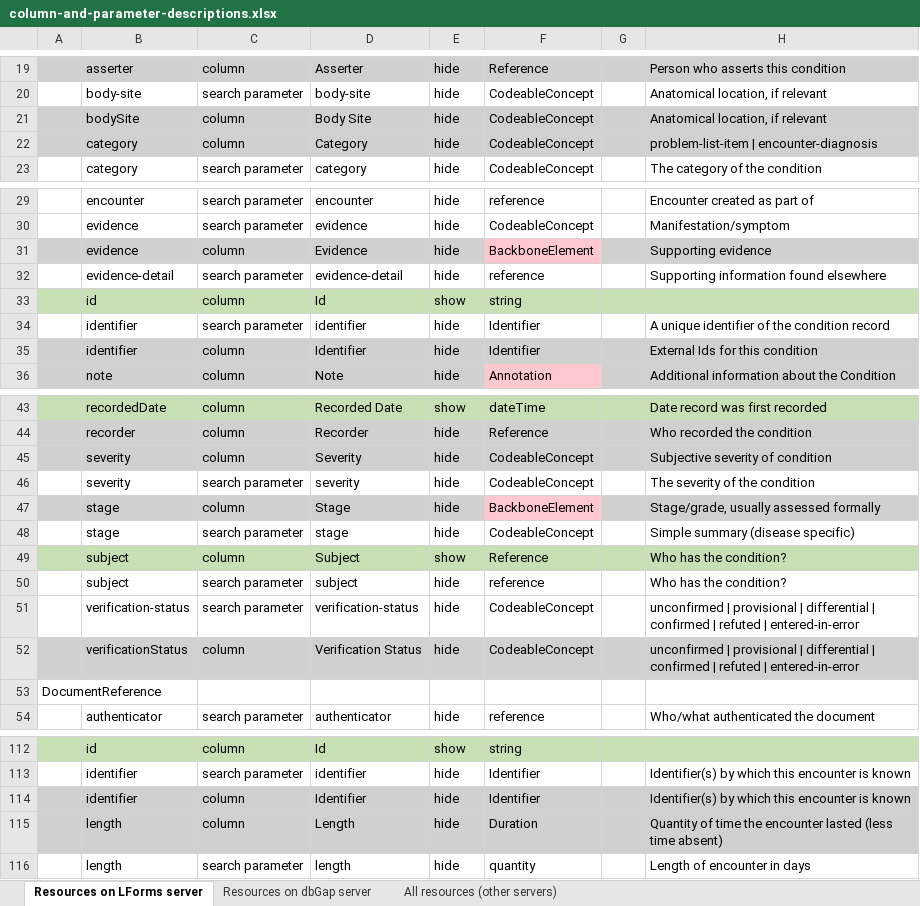
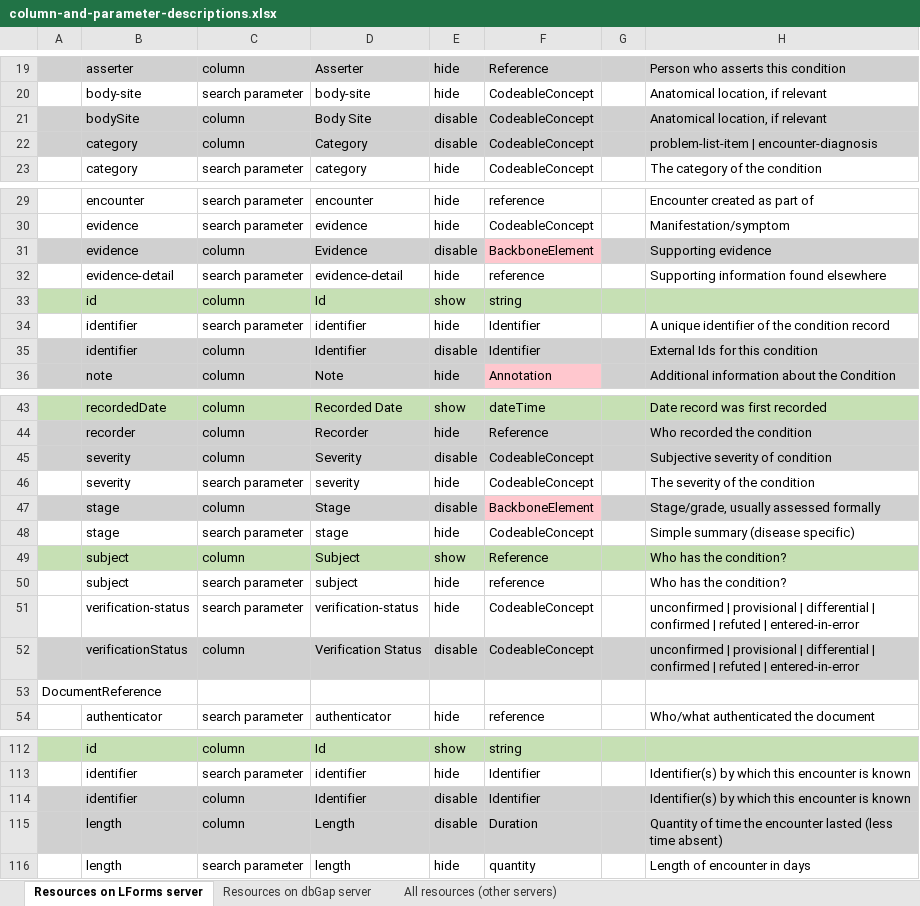
Before and after one commit to LHNCBC/research-data-finder, an Excel workbook: src/conf/xlsx/column-and-parameter-descriptions.xlsx, sheet Resources on LForms server, drawn as a sheet; only a part is shown, gaps mark what is left out; values as stored, in another font and other column widths than the file's, no borders; the diff covers the shown part only; the diff names each change by its address in the sheet, - before the commit and + after, or states it on an @@ line.

Commit message:
Changes to resource tables
LF-2139

```diff
--- a/src/conf/xlsx/column-and-parameter-descriptions.xlsx (sheet Resources on LForms server)
+++ b/src/conf/xlsx/column-and-parameter-descriptions.xlsx (sheet Resources on LForms server)
-E21:E22: hide
+E21:E22: disable
-E31: hide
+E31: disable
-E35: hide
+E35: disable
-E45: hide
+E45: disable
-E47: hide
+E47: disable
-E52: hide
+E52: disable
-E114:E115: hide
+E114:E115: disable
```
Also changed, not shown: 15 edited cells elsewhere in this sheet, sheet Resources on dbGap server, 23 other files.
